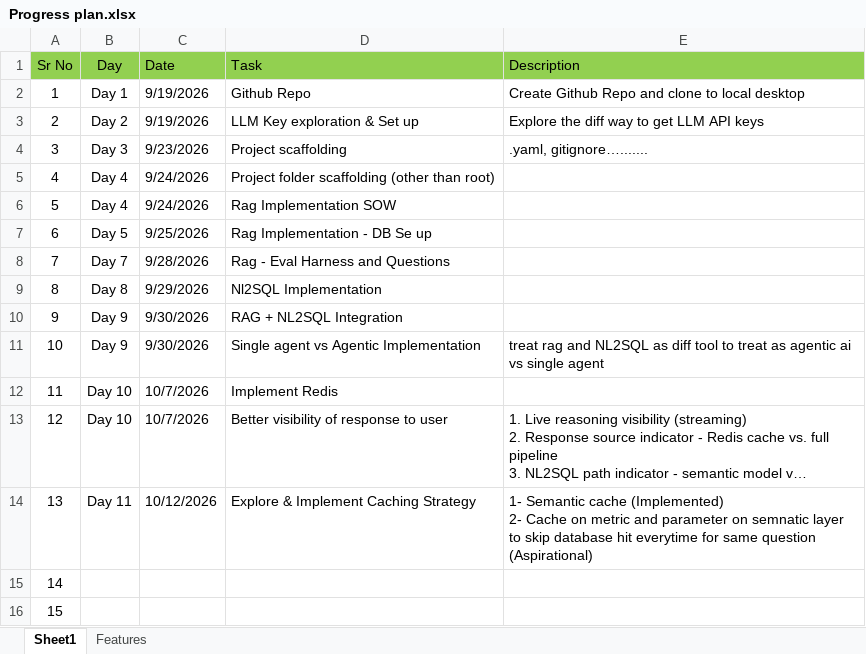
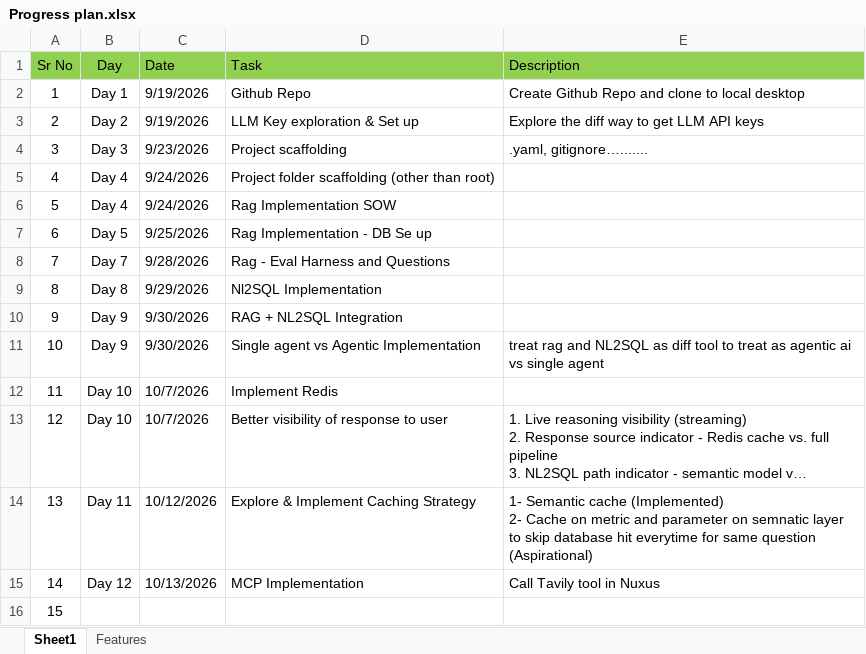
Before and after one commit to sacrathi1991/Nexus, an Excel workbook: Other_Documents/Progress plan.xlsx, sheet Sheet1, drawn as a sheet; long unchanged cells end in …; values as stored, in another font and other column widths than the file's, no borders; the diff names each change by its address in the sheet, - before the commit and + after, or states it on an @@ line.

```diff
--- a/Other_Documents/Progress plan.xlsx (sheet Sheet1)
+++ b/Other_Documents/Progress plan.xlsx (sheet Sheet1)
-B15 (Day): (empty)
+B15 (Day): Day 12
-C15 (Date): (empty)
+C15 (Date): 10/13/2026
-D15 (Task): (empty)
+D15 (Task): MCP Implementation
-E15 (Description): (empty)
+E15 (Description): Call Tavily tool in Nuxus
```
Also changed, not shown: 9 other files.
